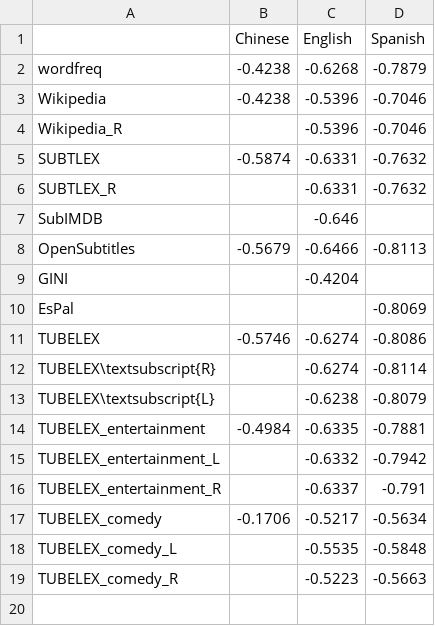
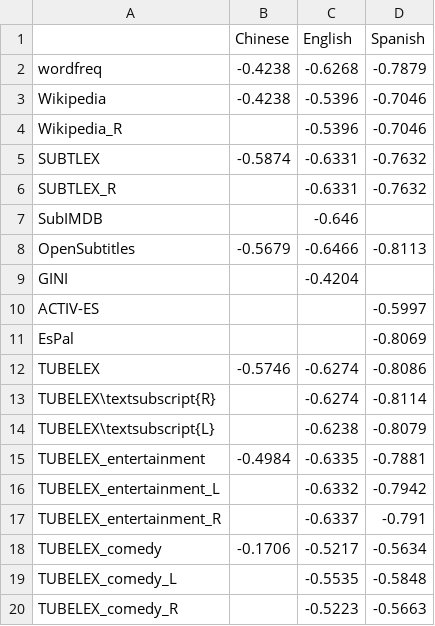
Before and after one commit to naist-nlp/tubelex, a TSV file: experiments/ldt-corr-aggregate-correlation.tsv, drawn as a sheet; the diff names each change by its address in the sheet, - before the commit and + after, or states it on an @@ line.

```diff
--- a/experiments/ldt-corr-aggregate-correlation.tsv
+++ b/experiments/ldt-corr-aggregate-correlation.tsv
+row 10: ACTIV-ES |  |  | -0.5997
```
Also changed, not shown: experiments/ldt-corr-aggregate-n.tsv, experiments/ldt-corr-aggregate-n_missing.tsv, 18 other files.
